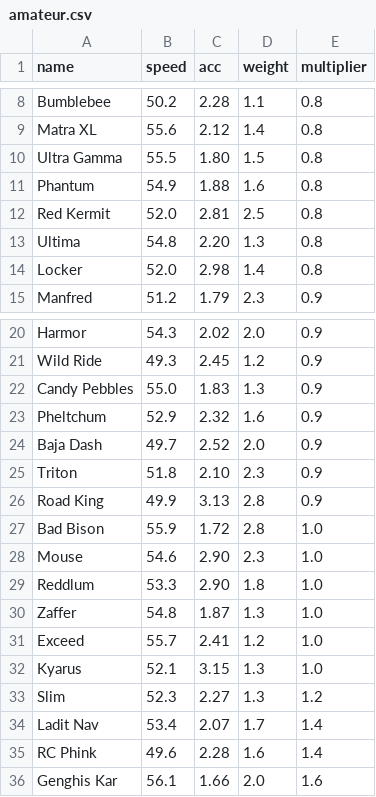
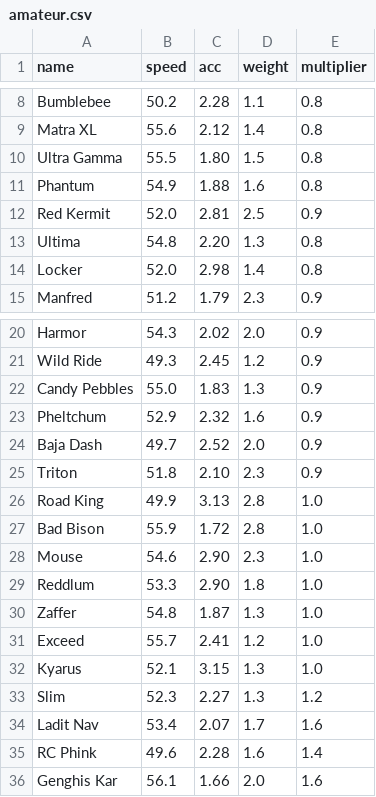
Before and after one commit to Re-Volt-America/RVA-Data, a CSV file: models/cars/amateur.csv, drawn as a sheet; only a part is shown, gaps mark what is left out.

Commit message:
Updated Multipliers
Updated Multipliers

```diff
--- a/models/cars/amateur.csv
+++ b/models/cars/amateur.csv
@@ -11,3 +11,3 @@ Ultra Gamma,55.5,1.80,1.5,0.8
 Phantum,54.9,1.88,1.6,0.8
-Red Kermit,52.0,2.81,2.5,0.8
+Red Kermit,52.0,2.81,2.5,0.9
 Ultima,54.8,2.20,1.3,0.8
@@ -25,3 +25,3 @@ Baja Dash,49.7,2.52,2.0,0.9
 Triton,51.8,2.10,2.3,0.9
-Road King,49.9,3.13,2.8,0.9
+Road King,49.9,3.13,2.8,1.0
 Bad Bison,55.9,1.72,2.8,1.0
@@ -33,3 +33,3 @@ Kyarus,52.1,3.15,1.3,1.0
 Slim,52.3,2.27,1.3,1.2
-Ladit Nav,53.4,2.07,1.7,1.4
+Ladit Nav,53.4,2.07,1.7,1.6
 RC Phink,49.6,2.28,1.6,1.4
```
